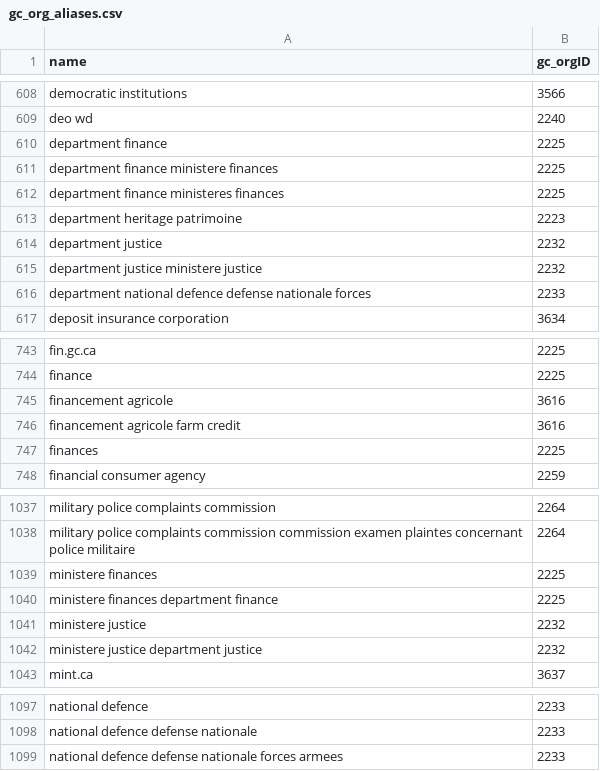
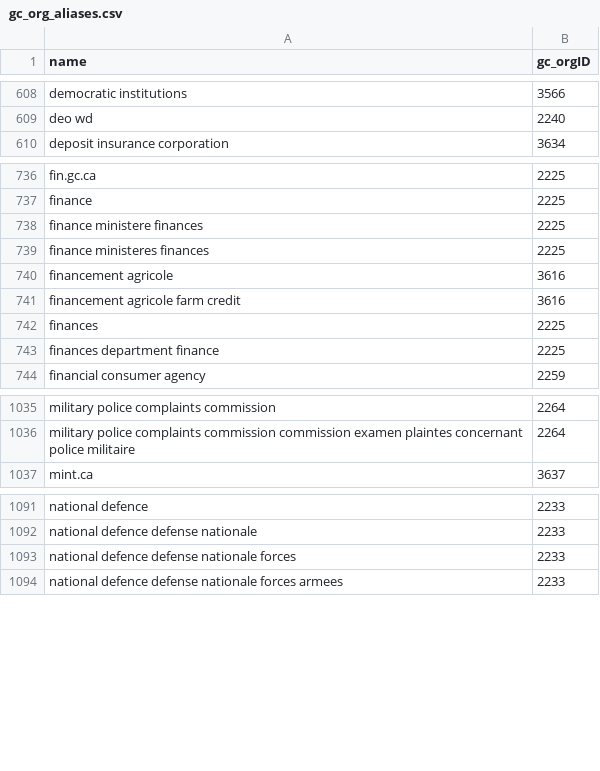
Before and after one commit to cds-snc/gcorg-resolver, a CSV file: data/gc_org_aliases.csv, drawn as a sheet; only a part is shown, gaps mark what is left out; removed rows and columns are numbered as before the commit, all else as after; the diff covers the shown part only; the diff names each change by its address in the sheet, - before the commit and + after, or states it on an @@ line.

Commit message:
fix: simplify "department" stripping logic

```diff
--- a/data/gc_org_aliases.csv
+++ b/data/gc_org_aliases.csv
-row 610: department finance | 2225
-row 611: department finance ministere finances | 2225
-row 612: department finance ministeres finances | 2225
-row 613: department heritage patrimoine | 2223
-row 614: department justice | 2232
-row 615: department justice ministere justice | 2232
-row 616: department national defence defense nationale forces | 2233
+row 738: finance ministere finances | 2225
+row 739: finance ministeres finances | 2225
+row 743: finances department finance | 2225
-row 1039: ministere finances | 2225
-row 1040: ministere finances department finance | 2225
-row 1041: ministere justice | 2232
-row 1042: ministere justice department justice | 2232
+row 1093: national defence defense nationale forces | 2233
```
Also changed, not shown: 2 added rows elsewhere in this file, 2 other files.
